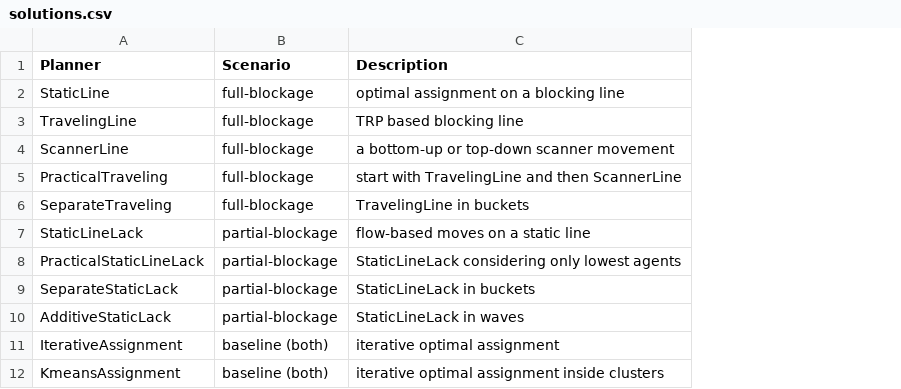
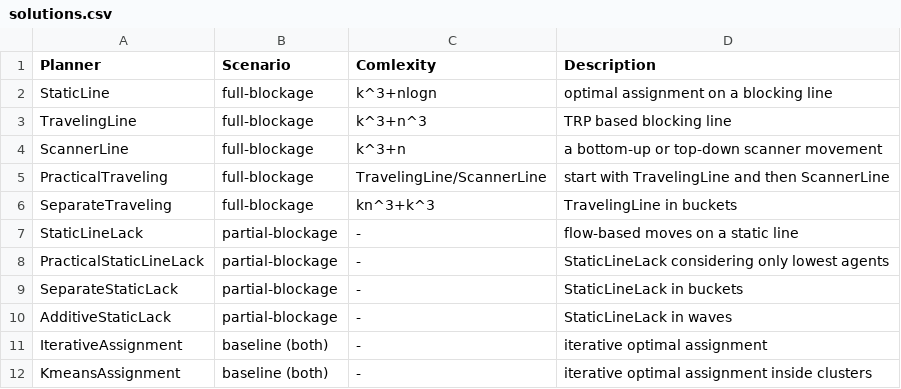
Before and after one commit to Elilgo324/dsd, a CSV file: paper-plots/solutions.csv, drawn as a sheet; the diff names each change by its address in the sheet, - before the commit and + after, or states it on an @@ line.

```diff
--- a/paper-plots/solutions.csv
+++ b/paper-plots/solutions.csv
+column C (Comlexity), rows 2-12: k^3+nlogn | k^3+n^3 | k^3+n | TravelingLine/ScannerLine | kn^3+k^3 | - | - | - | - | - | -
```
Also changed, not shown: 18 other files.
